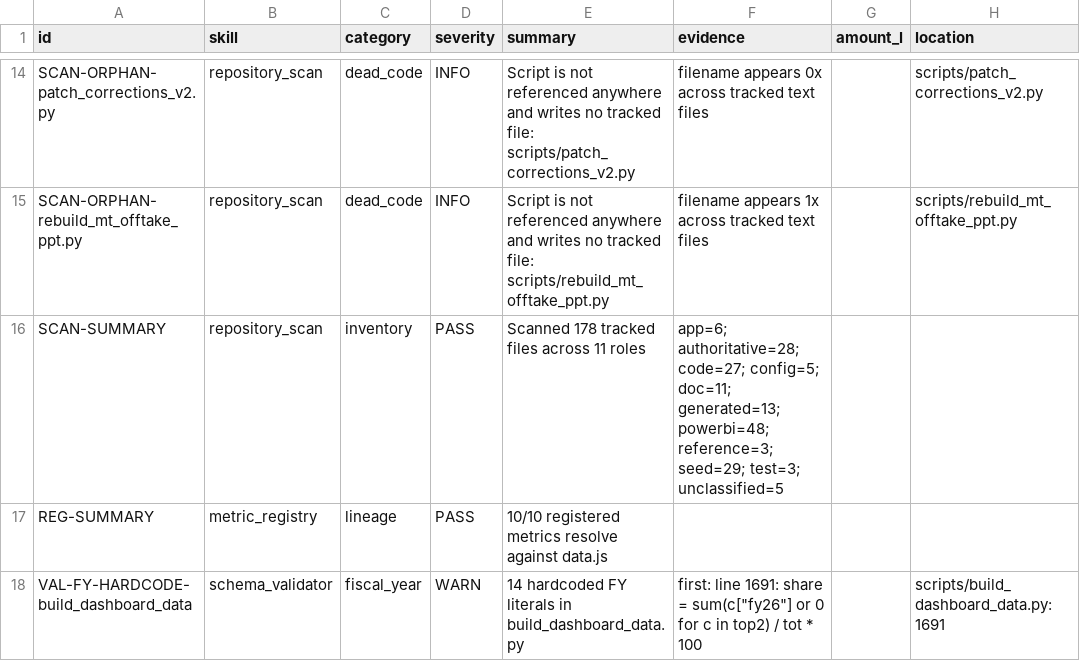
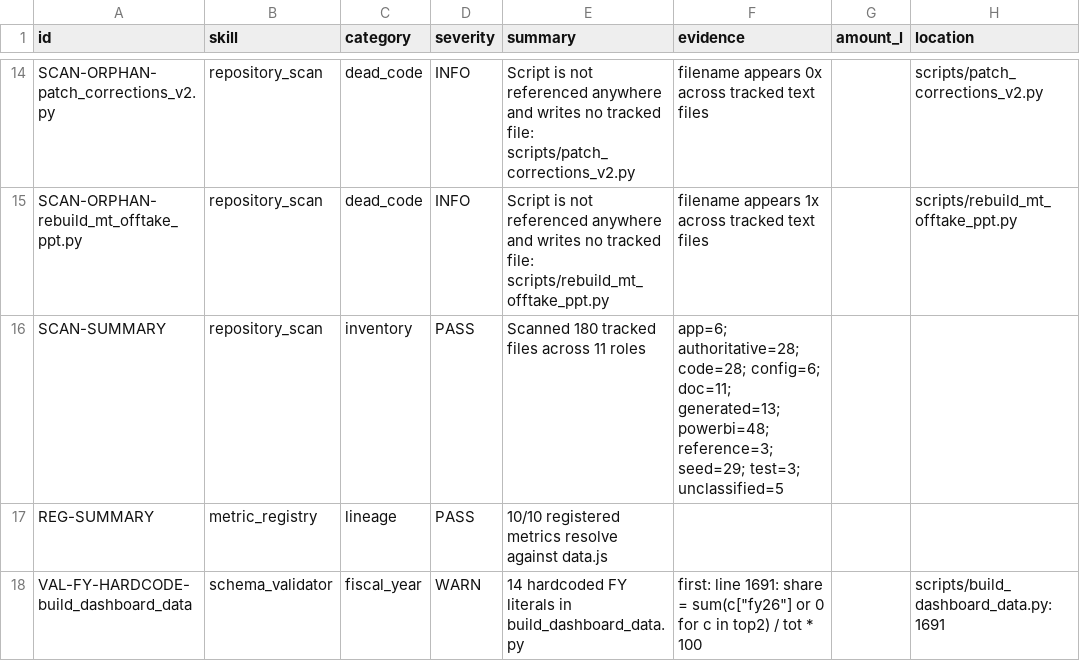
Before and after one commit to aswalsheshant-cell/mt-dashboard, a CSV file: outputs/dataeng/findings.csv, drawn as a sheet; only a part is shown, gaps mark what is left out; the diff names each change by its address in the sheet, - before the commit and + after, or states it on an @@ line.

```diff
--- a/outputs/dataeng/findings.csv
+++ b/outputs/dataeng/findings.csv
-E16 (summary): Scanned 178 tracked files across 11 roles
+E16 (summary): Scanned 180 tracked files across 11 roles
-F16 (evidence): app=6; authoritative=28; code=27; config=5; doc=11; generated=13;…
+F16 (evidence): app=6; authoritative=28; code=28; config=6; doc=11; generated=13;…
```
Also changed, not shown: config/cm2_decision_register.csv, outputs/dataeng/decision_register_view.csv, 4 other files.
